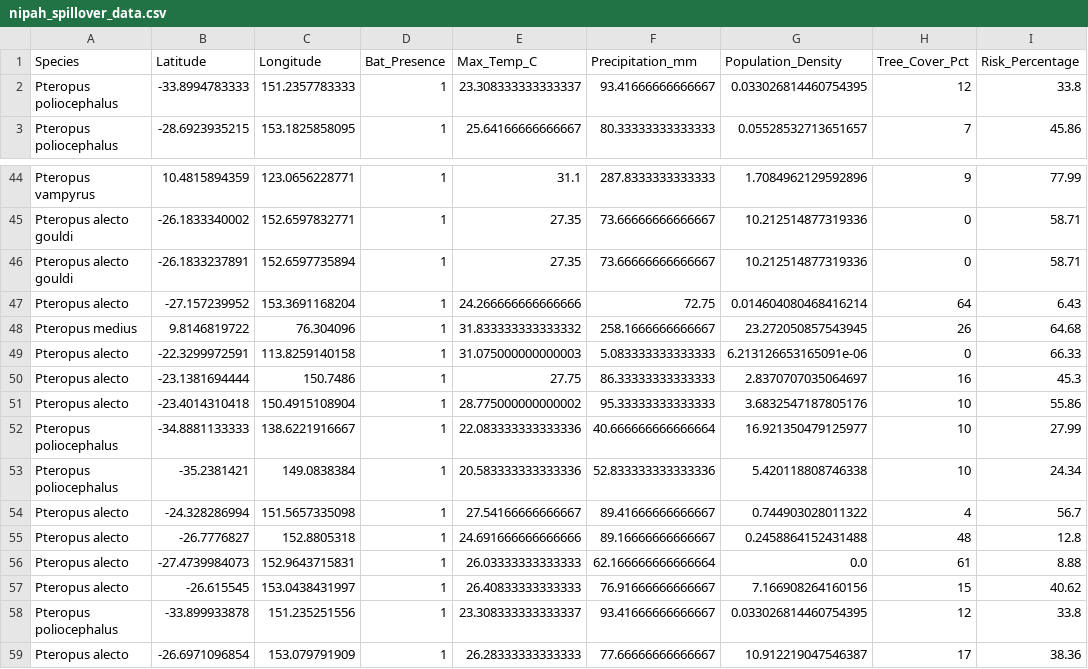
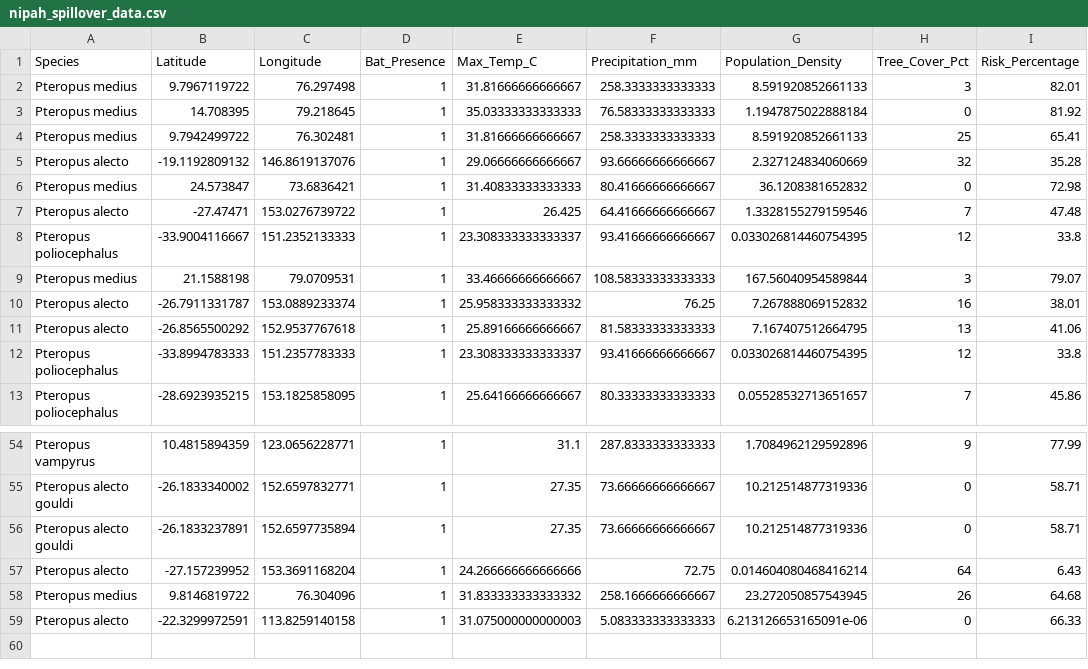
Before and after one commit to raghavvv1901/Nipah-Project, a CSV file: nipah_spillover_data.csv, drawn as a sheet; only a part is shown, gaps mark what is left out.

```diff
--- a/nipah_spillover_data.csv
+++ b/nipah_spillover_data.csv
@@ -1,2 +1,12 @@
 Species,Latitude,Longitude,Bat_Presence,Max_Temp_C,Precipitation_mm,Population_Density,Tree_Cover_Pct,Risk_Percentage
+Pteropus medius,9.7967119722,76.297498,1,31.81666666666667,258.3333333333333,8.591920852661133,3,82.01
+Pteropus medius,14.708395,79.218645,1,35.03333333333333,76.58333333333333,1.1947875022888184,0,81.92
+Pteropus medius,9.7942499722,76.302481,1,31.81666666666667,258.3333333333333,8.591920852661133,25,65.41
+Pteropus alecto,-19.1192809132,146.8619137076,1,29.06666666666667,93.66666666666667,2.327124834060669,32,35.28
+Pteropus medius,24.573847,73.6836421,1,31.40833333333333,80.41666666666667,36.1208381652832,0,72.98
+Pteropus alecto,-27.47471,153.0276739722,1,26.425,64.41666666666667,1.3328155279159546,7,47.48
+Pteropus poliocephalus,-33.9004116667,151.2352133333,1,23.308333333333337,93.41666666666667,0.033026814460754395,12,33.8
+Pteropus medius,21.1588198,79.0709531,1,33.46666666666667,108.58333333333333,167.56040954589844,3,79.07
+Pteropus alecto,-26.7911331787,153.0889233374,1,25.958333333333332,76.25,7.267888069152832,16,38.01
+Pteropus alecto,-26.8565500292,152.9537767618,1,25.89166666666667,81.58333333333333,7.167407512664795,13,41.06
 Pteropus poliocephalus,-33.8994783333,151.2357783333,1,23.308333333333337,93.41666666666667,0.033026814460754395,12,33.8
@@ -49,11 +59 @@ Pteropus medius,9.8146819722,76.304096,1,31.833333333333332,258.1666666666667,23
 Pteropus alecto,-22.3299972591,113.8259140158,1,31.075000000000003,5.083333333333333,6.213126653165091e-06,0,66.33
-Pteropus alecto,-23.1381694444,150.7486,1,27.75,86.33333333333333,2.8370707035064697,16,45.3
-Pteropus alecto,-23.4014310418,150.4915108904,1,28.775000000000002,95.33333333333333,3.6832547187805176,10,55.86
-Pteropus poliocephalus,-34.8881133333,138.6221916667,1,22.083333333333336,40.666666666666664,16.921350479125977,10,27.99
-Pteropus poliocephalus,-35.2381421,149.0838384,1,20.583333333333336,52.833333333333336,5.420118808746338,10,24.34
-Pteropus alecto,-24.328286994,151.5657335098,1,27.54166666666667,89.41666666666667,0.744903028011322,4,56.7
-Pteropus alecto,-26.7776827,152.8805318,1,24.691666666666666,89.16666666666667,0.2458864152431488,48,12.8
-Pteropus alecto,-27.4739984073,152.9643715831,1,26.03333333333333,62.166666666666664,0.0,61,8.88
-Pteropus alecto,-26.615545,153.0438431997,1,26.40833333333333,76.91666666666667,7.166908264160156,15,40.62
-Pteropus poliocephalus,-33.899933878,151.235251556,1,23.308333333333337,93.41666666666667,0.033026814460754395,12,33.8
-Pteropus alecto,-26.6971096854,153.079791909,1,26.28333333333333,77.66666666666667,10.912219047546387,17,38.36
```
